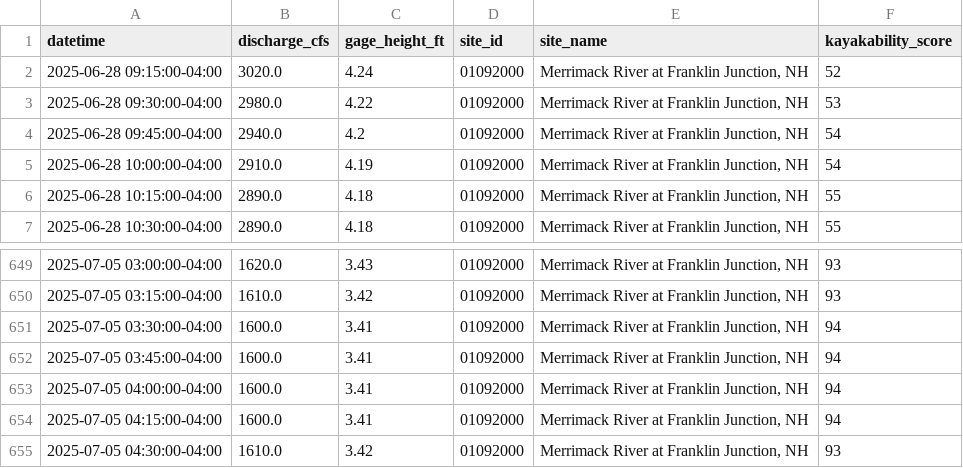
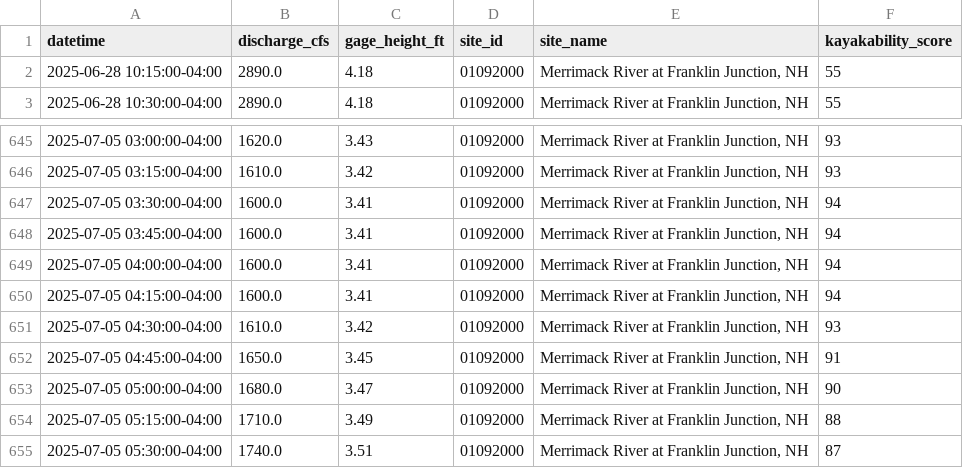
Before and after one commit to tjnolan319/kayakability-dashboard, a CSV file: kayak_forecast_data/01092000_historical.csv, drawn as a sheet; only a part is shown, gaps mark what is left out.

```diff
--- a/kayak_forecast_data/01092000_historical.csv
+++ b/kayak_forecast_data/01092000_historical.csv
@@ -1,6 +1,2 @@
 datetime,discharge_cfs,gage_height_ft,site_id,site_name,kayakability_score
-2025-06-28 09:15:00-04:00,3020.0,4.24,01092000,"Merrimack River at Franklin Junction, NH",52
-2025-06-28 09:30:00-04:00,2980.0,4.22,01092000,"Merrimack River at Franklin Junction, NH",53
-2025-06-28 09:45:00-04:00,2940.0,4.2,01092000,"Merrimack River at Franklin Junction, NH",54
-2025-06-28 10:00:00-04:00,2910.0,4.19,01092000,"Merrimack River at Franklin Junction, NH",54
 2025-06-28 10:15:00-04:00,2890.0,4.18,01092000,"Merrimack River at Franklin Junction, NH",55
@@ -655 +651,5 @@ datetime,discharge_cfs,gage_height_ft,site_id,site_name,kayakability_score
 2025-07-05 04:30:00-04:00,1610.0,3.42,01092000,"Merrimack River at Franklin Junction, NH",93
+2025-07-05 04:45:00-04:00,1650.0,3.45,01092000,"Merrimack River at Franklin Junction, NH",91
+2025-07-05 05:00:00-04:00,1680.0,3.47,01092000,"Merrimack River at Franklin Junction, NH",90
+2025-07-05 05:15:00-04:00,1710.0,3.49,01092000,"Merrimack River at Franklin Junction, NH",88
+2025-07-05 05:30:00-04:00,1740.0,3.51,01092000,"Merrimack River at Franklin Junction, NH",87
```
Also changed, not shown: kayak_forecast_data/01073500_historical.csv, kayak_forecast_data/01094000_historical.csv, 6 other files.
